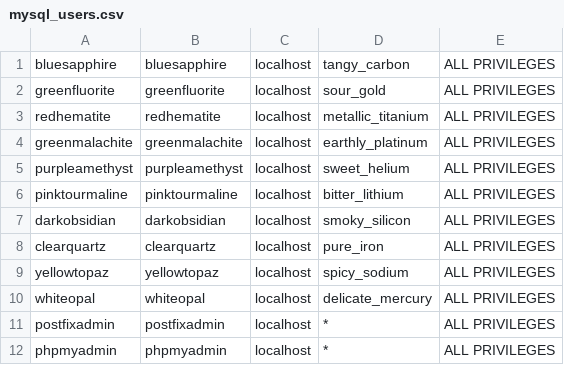
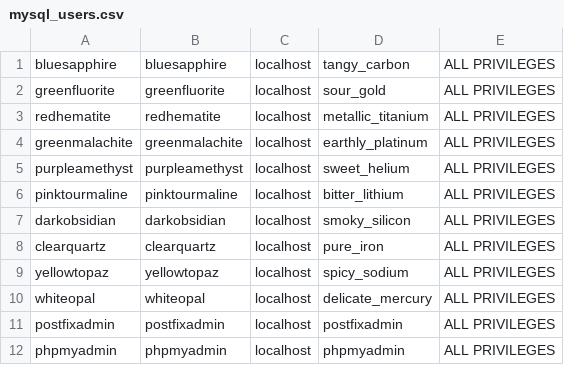
Before and after one commit to javilesm/scripts, a CSV file: MySQL/mysql_users.csv, drawn as a sheet.

Commit message:
Update mysql_users.csv

```diff
--- a/MySQL/mysql_users.csv
+++ b/MySQL/mysql_users.csv
@@ -10,3 +10,3 @@ yellowtopaz,yellowtopaz,localhost,spicy_sodium,ALL PRIVILEGES
 whiteopal,whiteopal,localhost,delicate_mercury,ALL PRIVILEGES
-postfixadmin,postfixadmin,localhost,*,ALL PRIVILEGES
-phpmyadmin,phpmyadmin,localhost,*,ALL PRIVILEGES
+postfixadmin,postfixadmin,localhost,postfixadmin,ALL PRIVILEGES
+phpmyadmin,phpmyadmin,localhost,phpmyadmin,ALL PRIVILEGES
```
